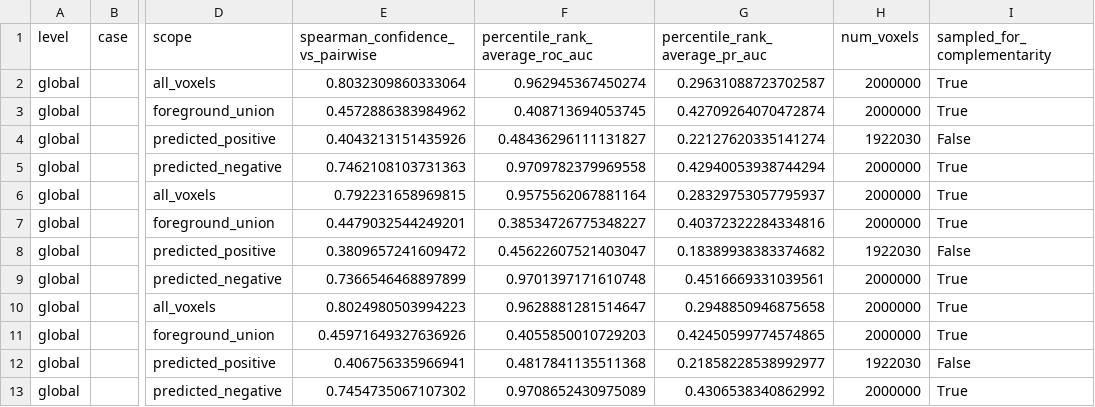
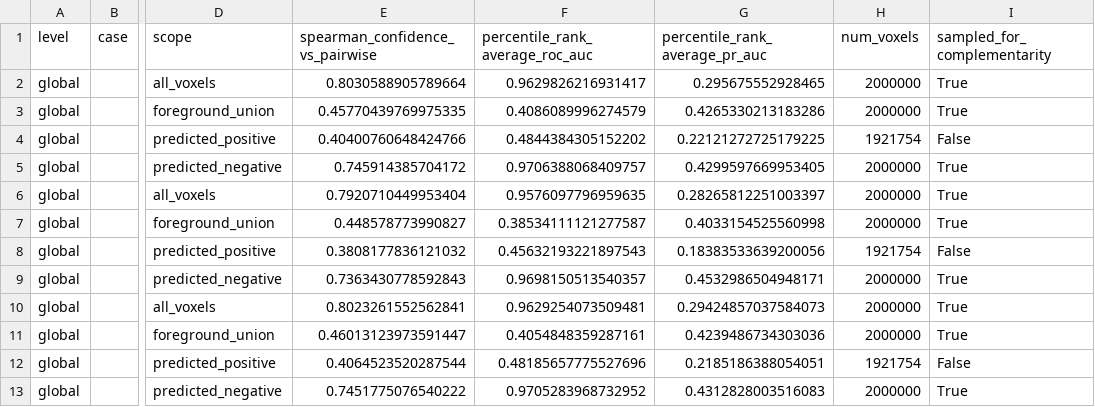
Before and after one commit to zhaoyue111-zz/VLS, a CSV file: outputs/v6_0c_final_statistical_validation/v6_0c_complementarity.csv, drawn as a sheet; only a part is shown, gaps mark what is left out; the diff names each change by its address in the sheet, - before the commit and + after, or states it on an @@ line.

```diff
--- a/outputs/v6_0c_final_statistical_validation/v6_0c_complementarity.csv
+++ b/outputs/v6_0c_final_statistical_validation/v6_0c_complementarity.csv
-E2 (spearman_confidence_vs_pairwise): 0.8032309860333064
+E2 (spearman_confidence_vs_pairwise): 0.8030588905789664
-F2 (percentile_rank_average_roc_auc): 0.962945367450274
+F2 (percentile_rank_average_roc_auc): 0.9629826216931417
-G2 (percentile_rank_average_pr_auc): 0.29631088723702587
+G2 (percentile_rank_average_pr_auc): 0.295675552928465
-E3 (spearman_confidence_vs_pairwise): 0.4572886383984962
+E3 (spearman_confidence_vs_pairwise): 0.45770439769975335
-F3 (percentile_rank_average_roc_auc): 0.408713694053745
+F3 (percentile_rank_average_roc_auc): 0.4086089996274579
-G3 (percentile_rank_average_pr_auc): 0.42709264070472874
+G3 (percentile_rank_average_pr_auc): 0.4265330213183286
-E4 (spearman_confidence_vs_pairwise): 0.4043213151435926
+E4 (spearman_confidence_vs_pairwise): 0.40400760648424766
-F4 (percentile_rank_average_roc_auc): 0.48436296111131827
+F4 (percentile_rank_average_roc_auc): 0.4844384305152202
-G4 (percentile_rank_average_pr_auc): 0.22127620335141274
+G4 (percentile_rank_average_pr_auc): 0.22121272725179225
-H4 (num_voxels): 1922030
+H4 (num_voxels): 1921754
-E5 (spearman_confidence_vs_pairwise): 0.7462108103731363
+E5 (spearman_confidence_vs_pairwise): 0.745914385704172
-F5 (percentile_rank_average_roc_auc): 0.9709782379969558
+F5 (percentile_rank_average_roc_auc): 0.9706388068409757
-G5 (percentile_rank_average_pr_auc): 0.42940053938744294
+G5 (percentile_rank_average_pr_auc): 0.4299597669953405
-E6 (spearman_confidence_vs_pairwise): 0.792231658969815
+E6 (spearman_confidence_vs_pairwise): 0.7920710449953404
-F6 (percentile_rank_average_roc_auc): 0.9575562067881164
+F6 (percentile_rank_average_roc_auc): 0.9576097796959635
-G6 (percentile_rank_average_pr_auc): 0.28329753057795937
+G6 (percentile_rank_average_pr_auc): 0.28265812251003397
-E7 (spearman_confidence_vs_pairwise): 0.4479032544249201
+E7 (spearman_confidence_vs_pairwise): 0.448578773990827
-F7 (percentile_rank_average_roc_auc): 0.38534726775348227
+F7 (percentile_rank_average_roc_auc): 0.38534111121277587
-G7 (percentile_rank_average_pr_auc): 0.40372322284334816
+G7 (percentile_rank_average_pr_auc): 0.4033154525560998
-E8 (spearman_confidence_vs_pairwise): 0.3809657241609472
+E8 (spearman_confidence_vs_pairwise): 0.3808177836121032
-F8 (percentile_rank_average_roc_auc): 0.45622607521403047
+F8 (percentile_rank_average_roc_auc): 0.45632193221897543
-G8 (percentile_rank_average_pr_auc): 0.18389938383374682
+G8 (percentile_rank_average_pr_auc): 0.18383533639200056
-H8 (num_voxels): 1922030
+H8 (num_voxels): 1921754
-E9 (spearman_confidence_vs_pairwise): 0.7366546468897899
+E9 (spearman_confidence_vs_pairwise): 0.7363430778592843
-F9 (percentile_rank_average_roc_auc): 0.9701397171610748
+F9 (percentile_rank_average_roc_auc): 0.9698150513540357
-G9 (percentile_rank_average_pr_auc): 0.4516669331039561
+G9 (percentile_rank_average_pr_auc): 0.4532986504948171
-E10 (spearman_confidence_vs_pairwise): 0.8024980503994223
+E10 (spearman_confidence_vs_pairwise): 0.8023261552562841
-F10 (percentile_rank_average_roc_auc): 0.9628881281514647
+F10 (percentile_rank_average_roc_auc): 0.9629254073509481
-G10 (percentile_rank_average_pr_auc): 0.2948850946875658
+G10 (percentile_rank_average_pr_auc): 0.29424857037584073
-E11 (spearman_confidence_vs_pairwise): 0.45971649327636926
+E11 (spearman_confidence_vs_pairwise): 0.46013123973591447
-F11 (percentile_rank_average_roc_auc): 0.4055850010729203
+F11 (percentile_rank_average_roc_auc): 0.4054848359287161
-G11 (percentile_rank_average_pr_auc): 0.42450599774574865
+G11 (percentile_rank_average_pr_auc): 0.4239486734303036
-E12 (spearman_confidence_vs_pairwise): 0.406756335966941
+E12 (spearman_confidence_vs_pairwise): 0.4064523520287544
-F12 (percentile_rank_average_roc_auc): 0.4817841135511368
+F12 (percentile_rank_average_roc_auc): 0.48185657775527696
-G12 (percentile_rank_average_pr_auc): 0.21858228538992977
+G12 (percentile_rank_average_pr_auc): 0.2185186388054051
-H12 (num_voxels): 1922030
+H12 (num_voxels): 1921754
-E13 (spearman_confidence_vs_pairwise): 0.7454735067107302
+E13 (spearman_confidence_vs_pairwise): 0.7451775076540222
-F13 (percentile_rank_average_roc_auc): 0.9708652430975089
+F13 (percentile_rank_average_roc_auc): 0.9705283968732952
-G13 (percentile_rank_average_pr_auc): 0.4306538340862992
+G13 (percentile_rank_average_pr_auc): 0.4312828003516083
```
Also changed, not shown: outputs/v6_0c_final_statistical_validation/v6_0c_auc.csv, outputs/v6_0c_final_statistical_validation/v6_0c_patch.csv, 6 other files.
